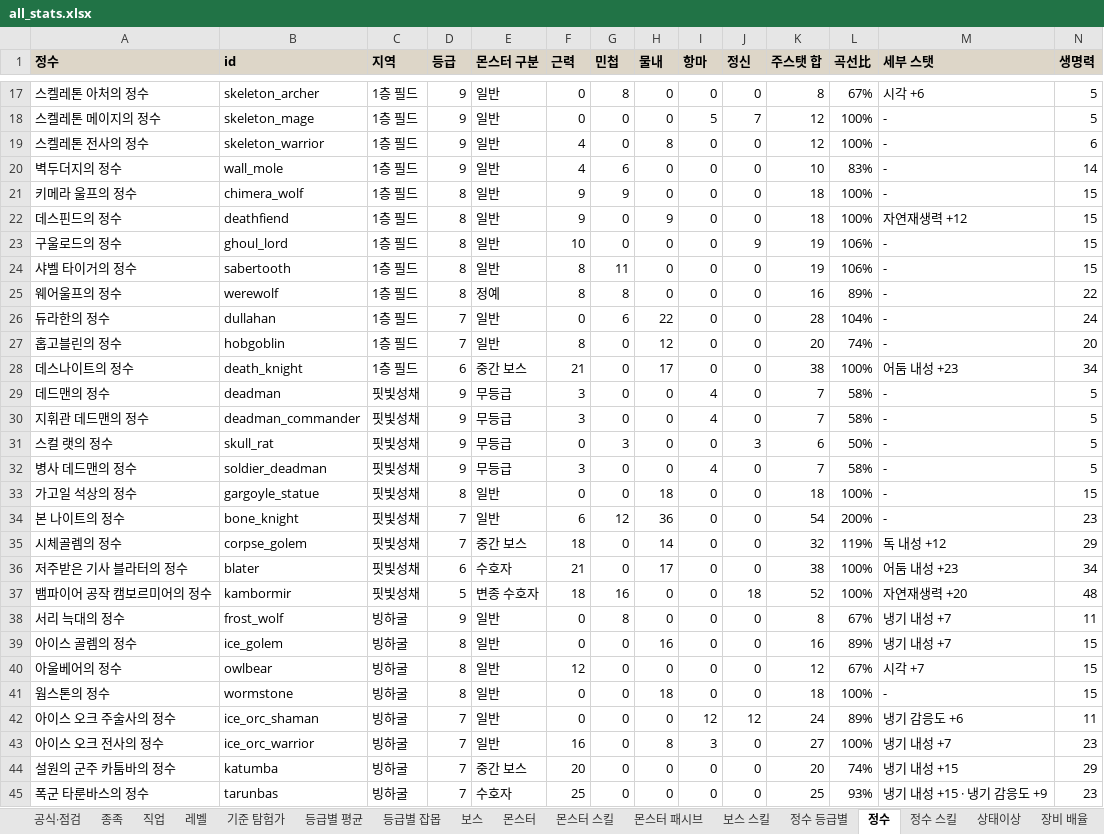
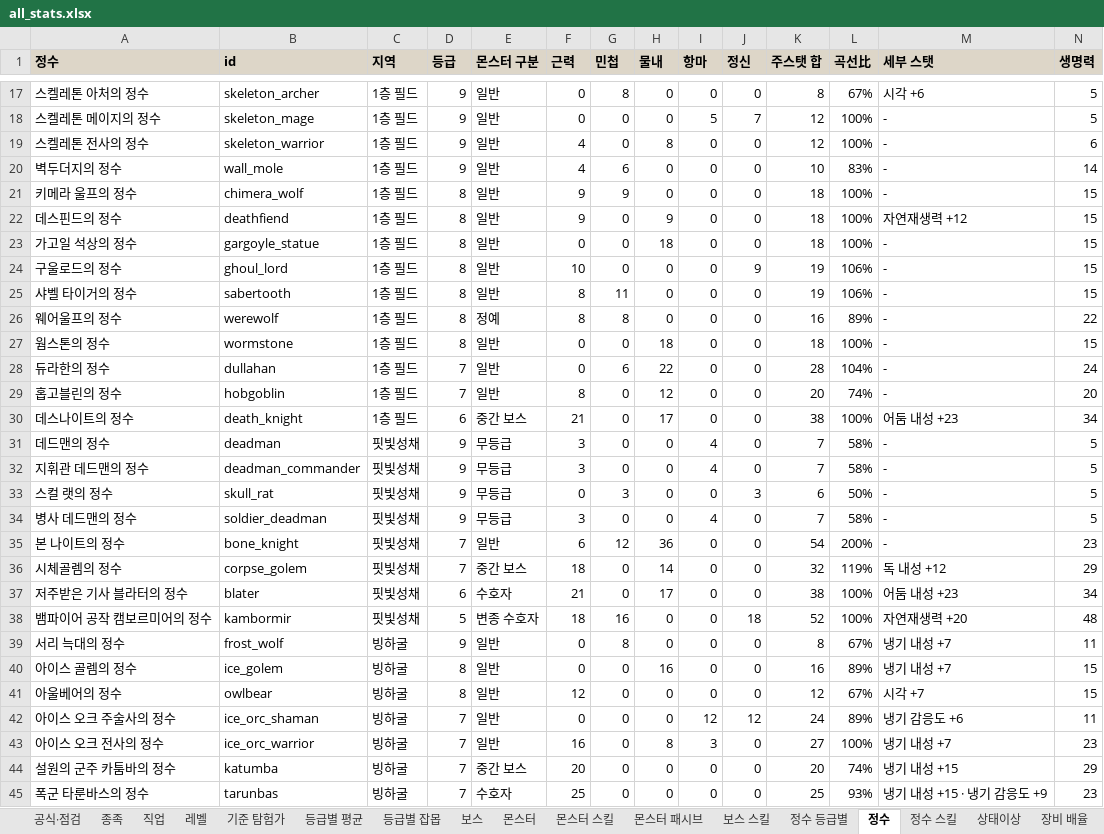
Before and after one commit to rin1015sh/Dungeon-And-Stone-Local, an Excel workbook: docs/balance/all_stats.xlsx, sheet 정수, drawn as a sheet; only a part is shown, gaps mark what is left out; values as stored, in another font and other column widths than the file's, no borders; removed rows and columns are numbered as before the commit, all else as after; rows hold the shown columns only; the diff names each change by its address in the sheet, - before the commit and + after, or states it on an @@ line.

```diff
--- a/docs/balance/all_stats.xlsx (sheet 정수)
+++ b/docs/balance/all_stats.xlsx (sheet 정수)
+row 23: 가고일 석상의 정수 | gargoyle_statue | 1층 필드 | 8 | 일반 | 0 | 0 | 18 | 0 | 0 | 18 | 100% | - | 15
+row 27: 웜스톤의 정수 | wormstone | 1층 필드 | 8 | 일반 | 0 | 0 | 18 | 0 | 0 | 18 | 100% | - | 15
-row 33: 가고일 석상의 정수 | gargoyle_statue | 핏빛성채 | 8 | 일반 | 0 | 0 | 18 | 0 | 0 | 18 | 100% | - | 15
-row 41: 웜스톤의 정수 | wormstone | 빙하굴 | 8 | 일반 | 0 | 0 | 18 | 0 | 0 | 18 | 100% | - | 15
```
Also changed, not shown: sheet 상태이상, sheet 정수 스킬, sheet 쓰는 아이템, 44 other files.
